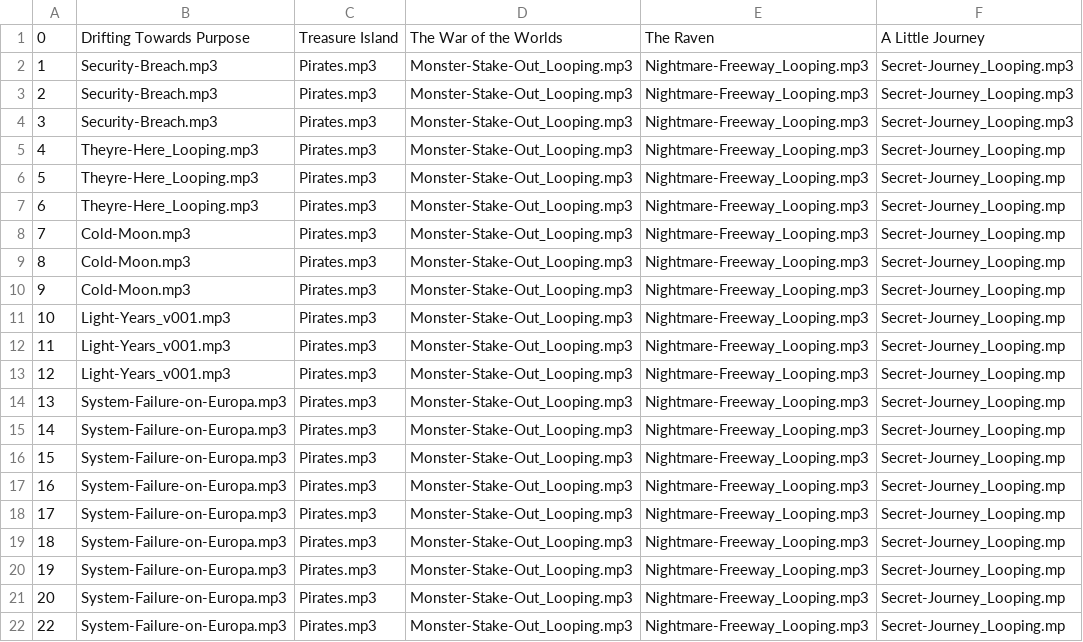
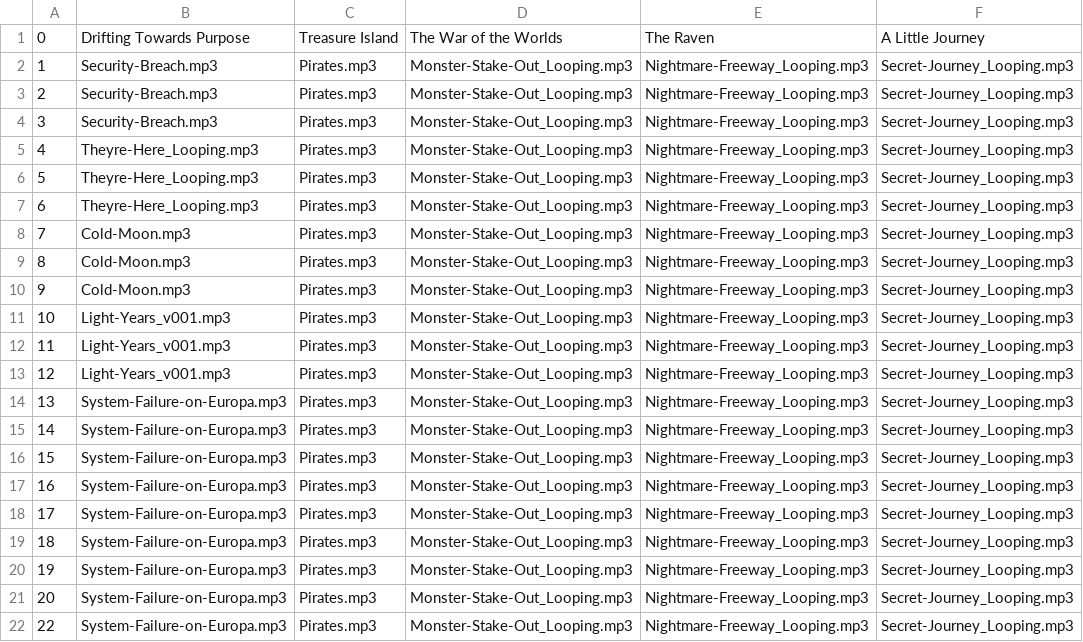
Before and after one commit to coledry/immersive-ebook, a CSV file: Sound_audio_map.csv, drawn as a sheet.

Commit message:
Update Sound_audio_map.csv

```diff
--- a/Sound_audio_map.csv
+++ b/Sound_audio_map.csv
@@ -4,19 +4,19 @@
 3,Security-Breach.mp3,Pirates.mp3,Monster-Stake-Out_Looping.mp3,Nightmare-Freeway_Looping.mp3,Secret-Journey_Looping.mp3
-4,Theyre-Here_Looping.mp3,Pirates.mp3,Monster-Stake-Out_Looping.mp3,Nightmare-Freeway_Looping.mp3,Secret-Journey_Looping.mp
-5,Theyre-Here_Looping.mp3,Pirates.mp3,Monster-Stake-Out_Looping.mp3,Nightmare-Freeway_Looping.mp3,Secret-Journey_Looping.mp
-6,Theyre-Here_Looping.mp3,Pirates.mp3,Monster-Stake-Out_Looping.mp3,Nightmare-Freeway_Looping.mp3,Secret-Journey_Looping.mp
-7,Cold-Moon.mp3,Pirates.mp3,Monster-Stake-Out_Looping.mp3,Nightmare-Freeway_Looping.mp3,Secret-Journey_Looping.mp
-8,Cold-Moon.mp3,Pirates.mp3,Monster-Stake-Out_Looping.mp3,Nightmare-Freeway_Looping.mp3,Secret-Journey_Looping.mp
-9,Cold-Moon.mp3,Pirates.mp3,Monster-Stake-Out_Looping.mp3,Nightmare-Freeway_Looping.mp3,Secret-Journey_Looping.mp
-10,Light-Years_v001.mp3,Pirates.mp3,Monster-Stake-Out_Looping.mp3,Nightmare-Freeway_Looping.mp3,Secret-Journey_Looping.mp
-11,Light-Years_v001.mp3,Pirates.mp3,Monster-Stake-Out_Looping.mp3,Nightmare-Freeway_Looping.mp3,Secret-Journey_Looping.mp
-12,Light-Years_v001.mp3,Pirates.mp3,Monster-Stake-Out_Looping.mp3,Nightmare-Freeway_Looping.mp3,Secret-Journey_Looping.mp
-13,System-Failure-on-Europa.mp3,Pirates.mp3,Monster-Stake-Out_Looping.mp3,Nightmare-Freeway_Looping.mp3,Secret-Journey_Looping.mp
-14,System-Failure-on-Europa.mp3,Pirates.mp3,Monster-Stake-Out_Looping.mp3,Nightmare-Freeway_Looping.mp3,Secret-Journey_Looping.mp
-15,System-Failure-on-Europa.mp3,Pirates.mp3,Monster-Stake-Out_Looping.mp3,Nightmare-Freeway_Looping.mp3,Secret-Journey_Looping.mp
-16,System-Failure-on-Europa.mp3,Pirates.mp3,Monster-Stake-Out_Looping.mp3,Nightmare-Freeway_Looping.mp3,Secret-Journey_Looping.mp
-17,System-Failure-on-Europa.mp3,Pirates.mp3,Monster-Stake-Out_Looping.mp3,Nightmare-Freeway_Looping.mp3,Secret-Journey_Looping.mp
-18,System-Failure-on-Europa.mp3,Pirates.mp3,Monster-Stake-Out_Looping.mp3,Nightmare-Freeway_Looping.mp3,Secret-Journey_Looping.mp
-19,System-Failure-on-Europa.mp3,Pirates.mp3,Monster-Stake-Out_Looping.mp3,Nightmare-Freeway_Looping.mp3,Secret-Journey_Looping.mp
-20,System-Failure-on-Europa.mp3,Pirates.mp3,Monster-Stake-Out_Looping.mp3,Nightmare-Freeway_Looping.mp3,Secret-Journey_Looping.mp
-22,System-Failure-on-Europa.mp3,Pirates.mp3,Monster-Stake-Out_Looping.mp3,Nightmare-Freeway_Looping.mp3,Secret-Journey_Looping.mp
+4,Theyre-Here_Looping.mp3,Pirates.mp3,Monster-Stake-Out_Looping.mp3,Nightmare-Freeway_Looping.mp3,Secret-Journey_Looping.mp3
+5,Theyre-Here_Looping.mp3,Pirates.mp3,Monster-Stake-Out_Looping.mp3,Nightmare-Freeway_Looping.mp3,Secret-Journey_Looping.mp3
+6,Theyre-Here_Looping.mp3,Pirates.mp3,Monster-Stake-Out_Looping.mp3,Nightmare-Freeway_Looping.mp3,Secret-Journey_Looping.mp3
+7,Cold-Moon.mp3,Pirates.mp3,Monster-Stake-Out_Looping.mp3,Nightmare-Freeway_Looping.mp3,Secret-Journey_Looping.mp3
+8,Cold-Moon.mp3,Pirates.mp3,Monster-Stake-Out_Looping.mp3,Nightmare-Freeway_Looping.mp3,Secret-Journey_Looping.mp3
+9,Cold-Moon.mp3,Pirates.mp3,Monster-Stake-Out_Looping.mp3,Nightmare-Freeway_Looping.mp3,Secret-Journey_Looping.mp3
+10,Light-Years_v001.mp3,Pirates.mp3,Monster-Stake-Out_Looping.mp3,Nightmare-Freeway_Looping.mp3,Secret-Journey_Looping.mp3
+11,Light-Years_v001.mp3,Pirates.mp3,Monster-Stake-Out_Looping.mp3,Nightmare-Freeway_Looping.mp3,Secret-Journey_Looping.mp3
+12,Light-Years_v001.mp3,Pirates.mp3,Monster-Stake-Out_Looping.mp3,Nightmare-Freeway_Looping.mp3,Secret-Journey_Looping.mp3
+13,System-Failure-on-Europa.mp3,Pirates.mp3,Monster-Stake-Out_Looping.mp3,Nightmare-Freeway_Looping.mp3,Secret-Journey_Looping.mp3
+14,System-Failure-on-Europa.mp3,Pirates.mp3,Monster-Stake-Out_Looping.mp3,Nightmare-Freeway_Looping.mp3,Secret-Journey_Looping.mp3
+15,System-Failure-on-Europa.mp3,Pirates.mp3,Monster-Stake-Out_Looping.mp3,Nightmare-Freeway_Looping.mp3,Secret-Journey_Looping.mp3
+16,System-Failure-on-Europa.mp3,Pirates.mp3,Monster-Stake-Out_Looping.mp3,Nightmare-Freeway_Looping.mp3,Secret-Journey_Looping.mp3
+17,System-Failure-on-Europa.mp3,Pirates.mp3,Monster-Stake-Out_Looping.mp3,Nightmare-Freeway_Looping.mp3,Secret-Journey_Looping.mp3
+18,System-Failure-on-Europa.mp3,Pirates.mp3,Monster-Stake-Out_Looping.mp3,Nightmare-Freeway_Looping.mp3,Secret-Journey_Looping.mp3
+19,System-Failure-on-Europa.mp3,Pirates.mp3,Monster-Stake-Out_Looping.mp3,Nightmare-Freeway_Looping.mp3,Secret-Journey_Looping.mp3
+20,System-Failure-on-Europa.mp3,Pirates.mp3,Monster-Stake-Out_Looping.mp3,Nightmare-Freeway_Looping.mp3,Secret-Journey_Looping.mp3
+22,System-Failure-on-Europa.mp3,Pirates.mp3,Monster-Stake-Out_Looping.mp3,Nightmare-Freeway_Looping.mp3,Secret-Journey_Looping.mp3
```
